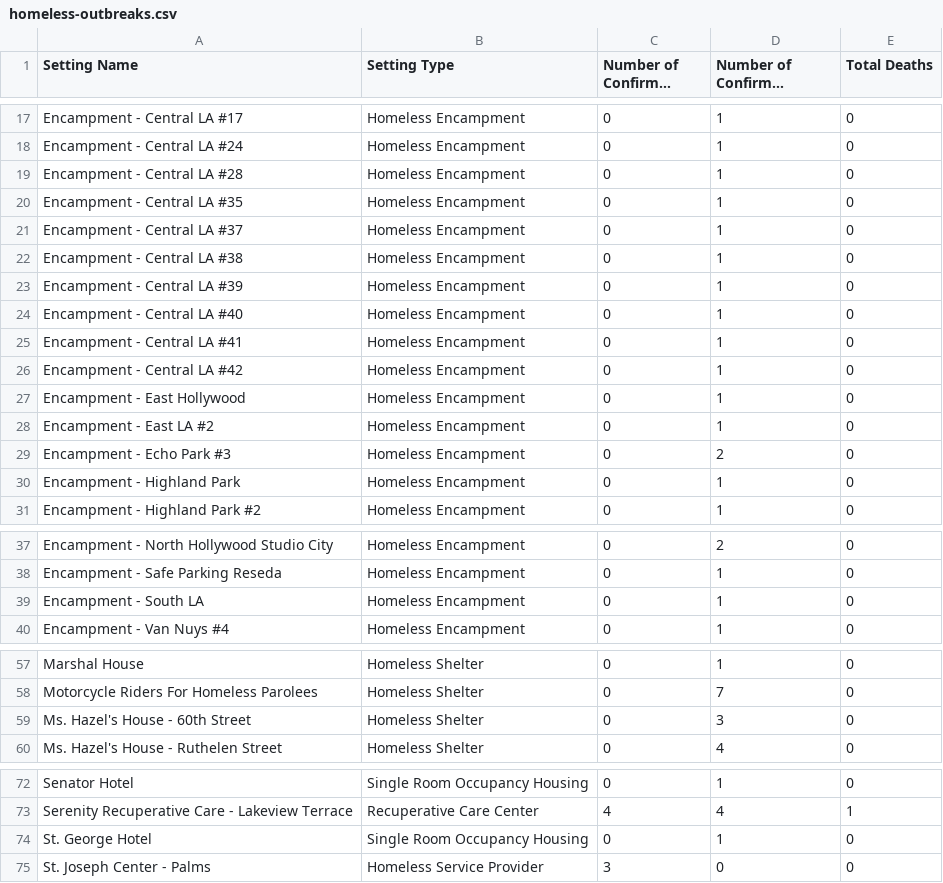
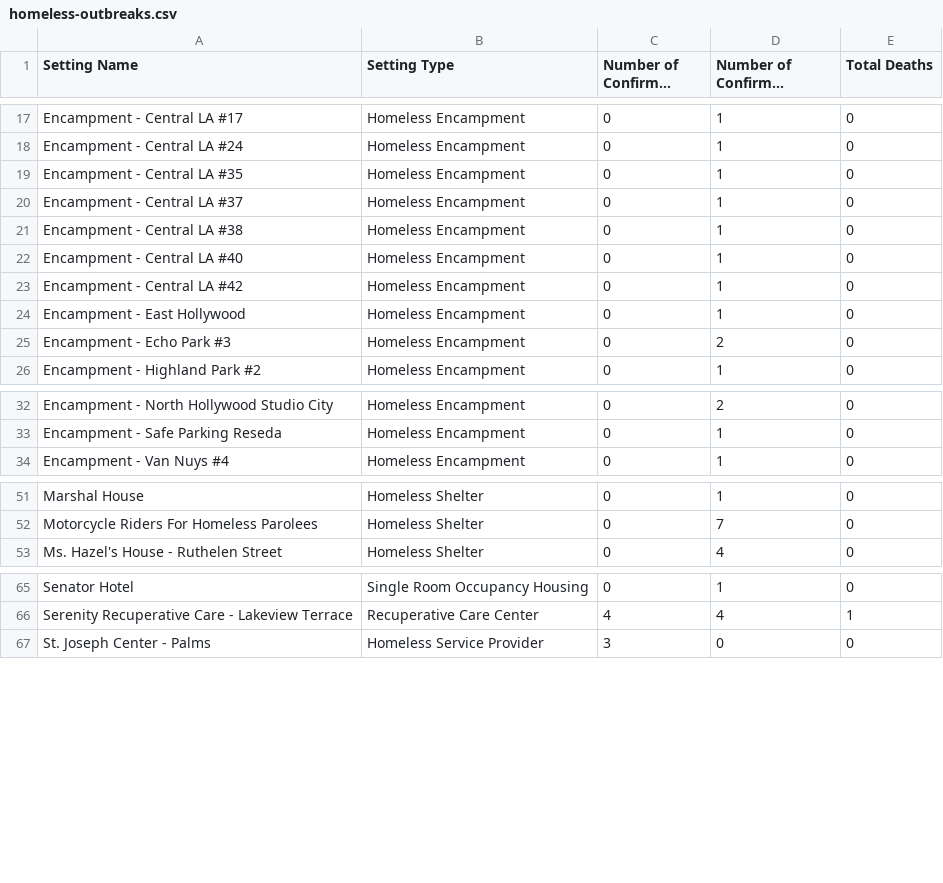
Before and after one commit to xander-hirsch/lac_covid19, a CSV file: docs/live/homeless-outbreaks.csv, drawn as a sheet; only a part is shown, gaps mark what is left out; long unchanged cells end in ….

```diff
--- a/docs/live/homeless-outbreaks.csv
+++ b/docs/live/homeless-outbreaks.csv
@@ -18,3 +18,2 @@ Encampment - Central LA #17,Homeless Encampment,0,1,0
 Encampment - Central LA #24,Homeless Encampment,0,1,0
-Encampment - Central LA #28,Homeless Encampment,0,1,0
 Encampment - Central LA #35,Homeless Encampment,0,1,0
@@ -22,10 +21,6 @@ Encampment - Central LA #37,Homeless Encampment,0,1,0
 Encampment - Central LA #38,Homeless Encampment,0,1,0
-Encampment - Central LA #39,Homeless Encampment,0,1,0
 Encampment - Central LA #40,Homeless Encampment,0,1,0
-Encampment - Central LA #41,Homeless Encampment,0,1,0
 Encampment - Central LA #42,Homeless Encampment,0,1,0
 Encampment - East Hollywood,Homeless Encampment,0,1,0
-Encampment - East LA #2,Homeless Encampment,0,1,0
 Encampment - Echo Park #3,Homeless Encampment,0,2,0
-Encampment - Highland Park,Homeless Encampment,0,1,0
 Encampment - Highland Park #2,Homeless Encampment,0,1,0
@@ -38,3 +33,2 @@ Encampment - North Hollywood Studio City,Homeless Encampment,0,2,0
 Encampment - Safe Parking Reseda,Homeless Encampment,0,1,0
-Encampment - South LA,Homeless Encampment,0,1,0
 Encampment - Van Nuys #4,Homeless Encampment,0,1,0
@@ -58,3 +52,2 @@ Marshal House,Homeless Shelter,0,1,0
 Motorcycle Riders For Homeless Parolees,Homeless Shelter,0,7,0
-Ms. Hazel's House - 60th Street,Homeless Shelter,0,3,0
 Ms. Hazel's House - Ruthelen Street,Homeless Shelter,0,4,0
@@ -73,3 +66,2 @@ Senator Hotel,Single Room Occupancy Housing,0,1,0
 Serenity Recuperative Care - Lakeview Terrace,Recuperative Care Center,4,4,1
-St. George Hotel,Single Room Occupancy Housing,0,1,0
 St. Joseph Center - Palms,Homeless Service Provider,3,0,0
```
Also changed, not shown: docs/live/non-residential-outbreaks.csv, docs/live/residential-outbreaks.csv, 12 other files.
